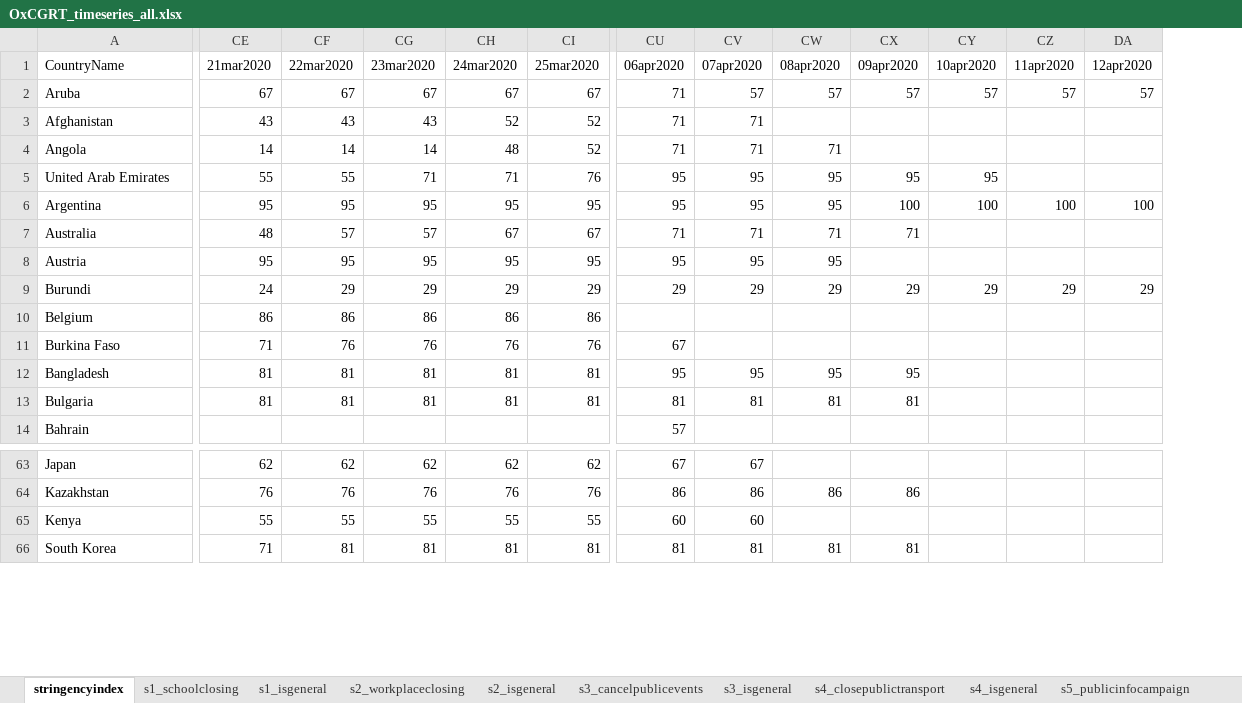
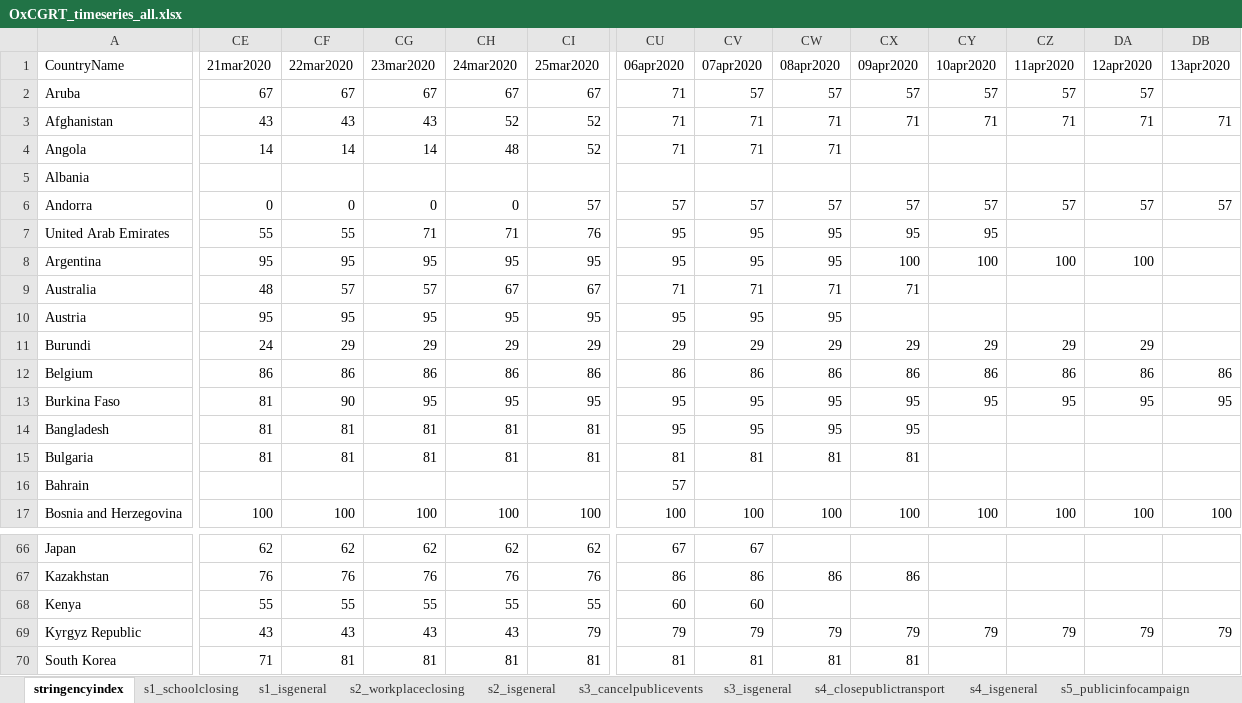
Before and after one commit to OxCGRT/covid-policy-tracker, an Excel workbook: data/timeseries/OxCGRT_timeseries_all.xlsx, sheet stringencyindex, drawn as a sheet; only a part is shown, gaps mark what is left out; values as stored, in another font and other column widths than the file's, no borders; addresses are those after the commit; rows hold the shown columns only; the diff covers the shown part only; the diff names each change by its address in the sheet, - before the commit and + after, or states it on an @@ line.

```diff
--- a/data/timeseries/OxCGRT_timeseries_all.xlsx (sheet stringencyindex)
+++ b/data/timeseries/OxCGRT_timeseries_all.xlsx (sheet stringencyindex)
+column DB (13apr2020), row 3: 71; rows 12-13: 86 | 95
-CW3 (08apr2020): (empty)
+CW3 (08apr2020): 71
-CX3 (09apr2020): (empty)
+CX3 (09apr2020): 71
-CY3 (10apr2020): (empty)
+CY3 (10apr2020): 71
-CZ3 (11apr2020): (empty)
+CZ3 (11apr2020): 71
-DA3 (12apr2020): (empty)
+DA3 (12apr2020): 71
+row 5: Albania
+row 6: Andorra | 0 | 0 | 0 | 0 | 57 | 57 | 57 | 57 | 57 | 57 | 57 | 57 | 57
-CU12 (06apr2020): (empty)
+CU12 (06apr2020): 86
-CV12 (07apr2020): (empty)
+CV12 (07apr2020): 86
-CW12 (08apr2020): (empty)
+CW12 (08apr2020): 86
-CX12 (09apr2020): (empty)
+CX12 (09apr2020): 86
-CY12 (10apr2020): (empty)
+CY12 (10apr2020): 86
-CZ12 (11apr2020): (empty)
+CZ12 (11apr2020): 86
-DA12 (12apr2020): (empty)
+DA12 (12apr2020): 86
-CE13 (21mar2020): 71
+CE13 (21mar2020): 81
-CF13 (22mar2020): 76
+CF13 (22mar2020): 90
-CG13 (23mar2020): 76
+CG13 (23mar2020): 95
-CH13 (24mar2020): 76
+CH13 (24mar2020): 95
-CI13 (25mar2020): 76
+CI13 (25mar2020): 95
-CU13 (06apr2020): 67
+CU13 (06apr2020): 95
-CV13 (07apr2020): (empty)
+CV13 (07apr2020): 95
-CW13 (08apr2020): (empty)
+CW13 (08apr2020): 95
-CX13 (09apr2020): (empty)
+CX13 (09apr2020): 95
-CY13 (10apr2020): (empty)
+CY13 (10apr2020): 95
-CZ13 (11apr2020): (empty)
+CZ13 (11apr2020): 95
-DA13 (12apr2020): (empty)
+DA13 (12apr2020): 95
+row 17: Bosnia and Herzegovina | 100 | 100 | 100 | 100 | 100 | 100 | 100 | 100 | 100 | 100 | 100 | 100 | 100
+row 69: Kyrgyz Republic | 43 | 43 | 43 | 43 | 79 | 79 | 79 | 79 | 79 | 79 | 79 | 79 | 79
```
Also changed, not shown: 3 added rows and 400 edited cells elsewhere in this sheet, sheet s12_testingframework, sheet s13_contacttracing, sheet s7_internationaltravel, sheet s3_cancelpublicevents, sheet s4_closepublictransport, sheet s1_schoolclosing, 11 more sheets, 21 other files.
